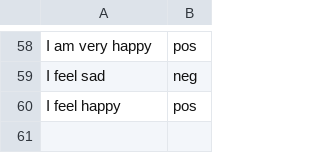
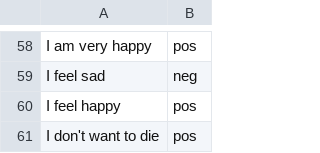
Before and after one commit to daviskeene/TherAIpest, a CSV file: training_data.csv, drawn as a sheet; only a part is shown, gaps mark what is left out; the diff names each change by its address in the sheet, - before the commit and + after, or states it on an @@ line.

```diff
--- a/training_data.csv
+++ b/training_data.csv
+row 61: I don't want to die | pos
```
Also changed, not shown: 6 other files.
